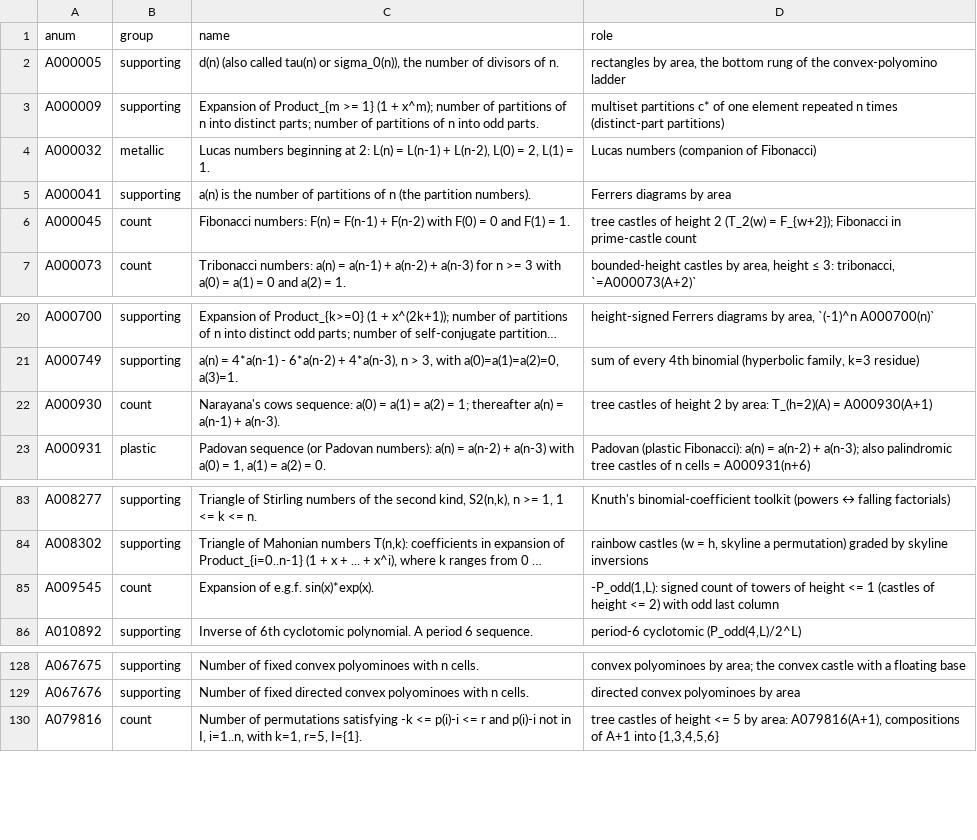
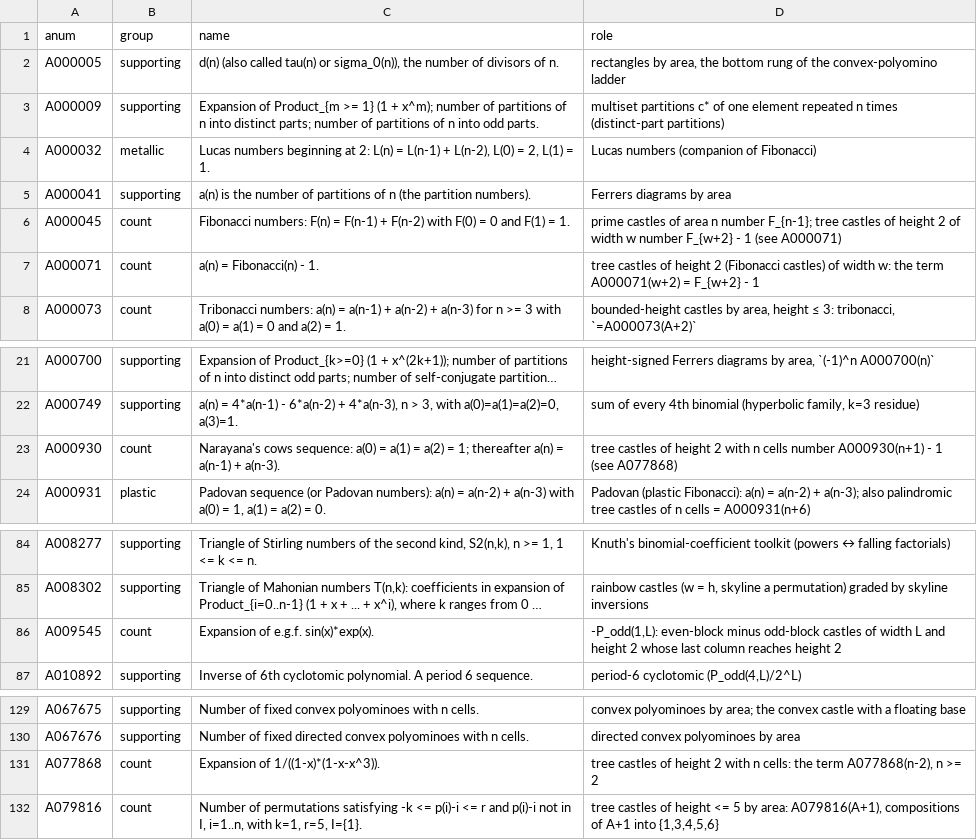
Before and after one commit to eeggwall/castles-wiki, a TSV file: config/oeis-annotations.tsv, drawn as a sheet; only a part is shown, gaps mark what is left out; long unchanged cells end in …; addresses are those after the commit; the diff names each change by its address in the sheet, - before the commit and + after, or states it on an @@ line.

Commit message:
fix: state every height-2 count at height 2 (some column reaches 2)
A castle of height 2 has a column at height 2, so no height-2 statement
counts the castle with no column at height 2. Height-2 rows and mentions
now give the height-2 counts: tree castles by width F_{w+2} - 1
(A000071(w+2)), tree castles by area A000930(A+1) - 1 = A077868(A-2),
all castles by area F_{A+1} - 1 (A000071(A+1)); rows for h >= 3 keep
their height <= h sweeps. Updates castle-graph, tree-castle-by-area
(width triangle, by-area table, composition reading: compositions of
A+1 into {1, 3} that use a 3), castle-sequence-catalogue, the
castle-snippets and castle-snippets-strips examples, and one-line
mentions elsewhere; wording fixes where a height-2 family was written
"height <= 2". Annotations gain A000071 and A077868. All values
brute-force checked 2026-10-04.

Wiki-Op: update

```diff
--- a/config/oeis-annotations.tsv
+++ b/config/oeis-annotations.tsv
-D6 (role): tree castles of height 2 (T_2(w) = F_{w+2}); Fibonacci in prime-castle count
+D6 (role): prime castles of area n number F_{n-1}; tree castles of height 2 of width w number F_{w+2} - 1 (see A000071)
+row 7: A000071 | count | a(n) = Fibonacci(n) - 1. | tree castles of height 2 (Fibonacci castles) of width w: the term A000071(w+2) = F_{w+2} - 1
-D23 (role): …height 2 by area: T_(h=2)(A) = A000930(A+1)
+D23 (role): …height 2 with n cells number A000930(n+1) - 1 (see A077868)
-D86 (role): -P_odd(1,L): signed count of towers of height <= 1 (castles of height <= 2) with odd last column
+D86 (role): -P_odd(1,L): even-block minus odd-block castles of width L and height 2 whose last column reaches height 2
+row 131: A077868 | count | Expansion of 1/((1-x)*(1-x-x^3)). | tree castles of height 2 with n cells: the term A077868(n-2), n >= 2
```
Also changed, not shown: 15 other files.
